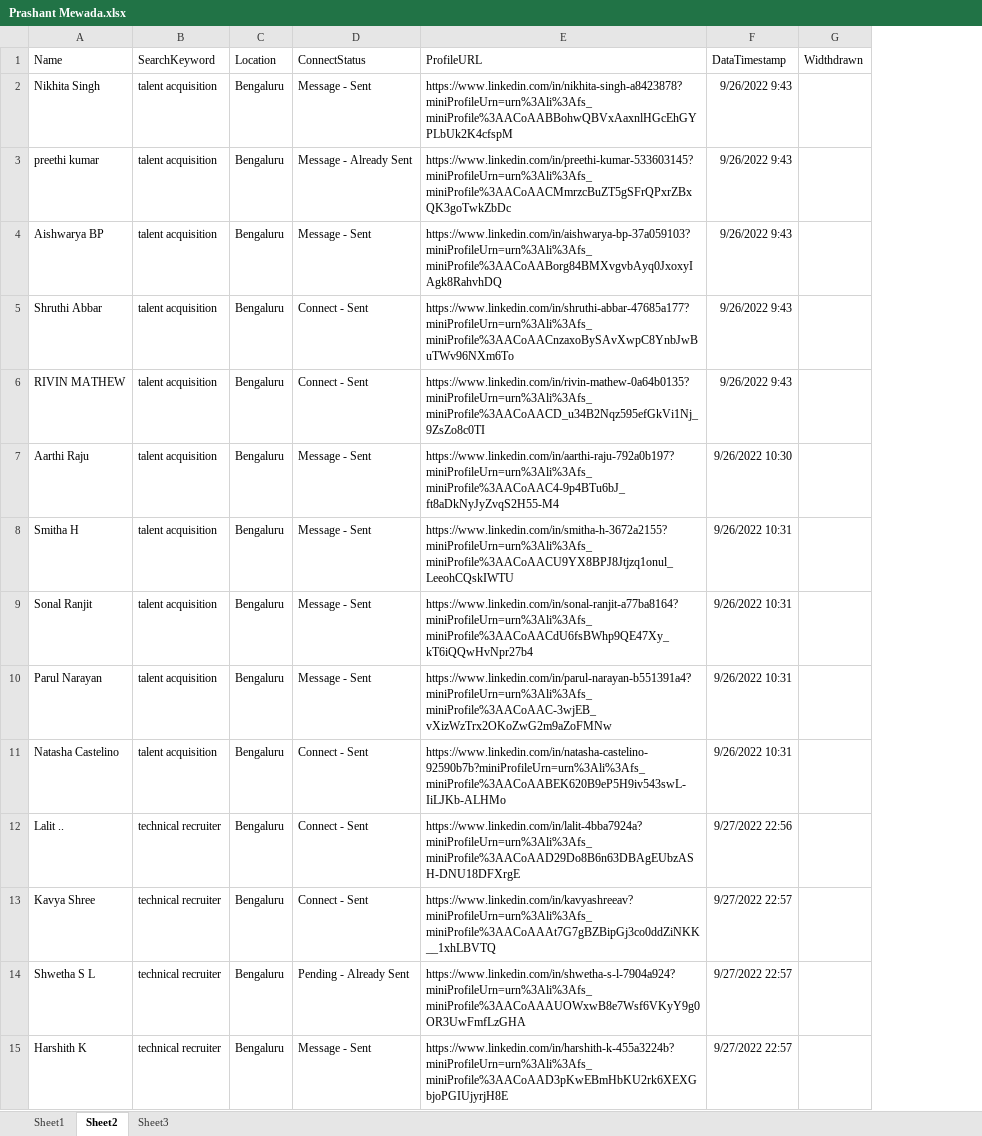
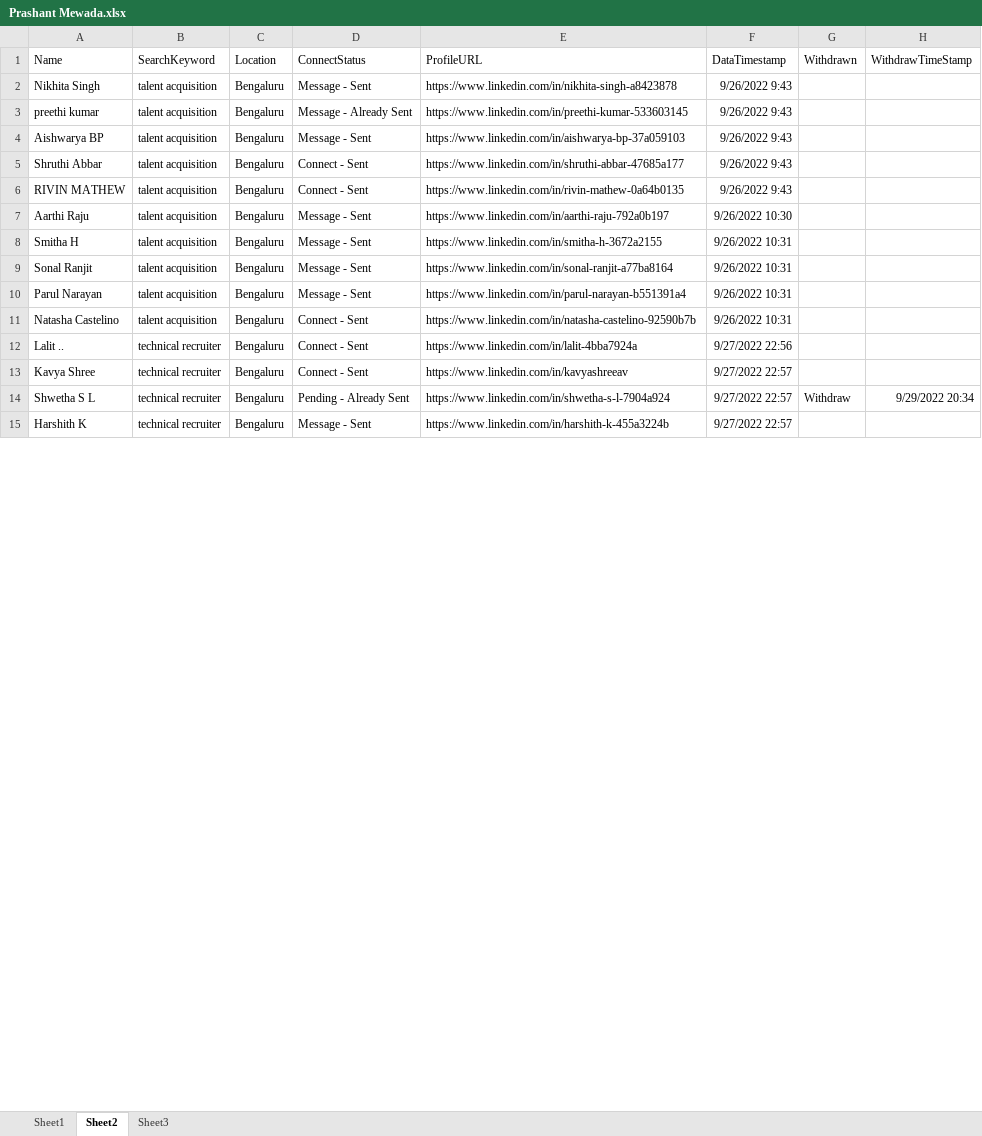
Before and after one commit to prashant23101995/LinkedIn, an Excel workbook: Docs/Prashant Mewada.xlsx, sheet Sheet2, drawn as a sheet; only a part is shown; values as stored, in another font and other column widths than the file's, no borders; removed rows and columns are numbered as before the commit, all else as after; the diff covers the shown part only; the diff names each change by its address in the sheet, - before the commit and + after, or states it on an @@ line.

Commit message:
Completed with withddraw and changes in extraction Short profile URL

```diff
--- a/Docs/Prashant Mewada.xlsx (sheet Sheet2)
+++ b/Docs/Prashant Mewada.xlsx (sheet Sheet2)
-column G (Widthdrawn), empty
+column G (Withdrawn), row 14: Withdraw
+column H (WithdrawTimeStamp), row 14: 9/29/2022 20:34
-E2 (ProfileURL): https://www.linkedin.com/in/nikhita-singh-a8423878?miniProfileUrn=urn%3Ali%3Afs_miniProfile%3AACoAABBohwQBVxAaxnlHGcEhGYPLbUk2K4cfspM
+E2 (ProfileURL): https://www.linkedin.com/in/nikhita-singh-a8423878
-E3 (ProfileURL): https://www.linkedin.com/in/preethi-kumar-533603145?miniProfileUrn=urn%3Ali%3Afs_miniProfile%3AACoAACMmrzcBuZT5gSFrQPxrZBxQK3goTwkZbDc
+E3 (ProfileURL): https://www.linkedin.com/in/preethi-kumar-533603145
-E4 (ProfileURL): https://www.linkedin.com/in/aishwarya-bp-37a059103?miniProfileUrn=urn%3Ali%3Afs_miniProfile%3AACoAABorg84BMXvgvbAyq0JxoxyIAgk8RahvhDQ
+E4 (ProfileURL): https://www.linkedin.com/in/aishwarya-bp-37a059103
-E5 (ProfileURL): https://www.linkedin.com/in/shruthi-abbar-47685a177?miniProfileUrn=urn%3Ali%3Afs_miniProfile%3AACoAACnzaxoBySAvXwpC8YnbJwBuTWv96NXm6To
+E5 (ProfileURL): https://www.linkedin.com/in/shruthi-abbar-47685a177
-E6 (ProfileURL): https://www.linkedin.com/in/rivin-mathew-0a64b0135?miniProfileUrn=urn%3Ali%3Afs_miniProfile%3AACoAACD_u34B2Nqz595efGkVi1Nj_9ZsZo8c0TI
+E6 (ProfileURL): https://www.linkedin.com/in/rivin-mathew-0a64b0135
-E7 (ProfileURL): https://www.linkedin.com/in/aarthi-raju-792a0b197?miniProfileUrn=urn%3Ali%3Afs_miniProfile%3AACoAAC4-9p4BTu6bJ_ft8aDkNyJyZvqS2H55-M4
+E7 (ProfileURL): https://www.linkedin.com/in/aarthi-raju-792a0b197
-E8 (ProfileURL): https://www.linkedin.com/in/smitha-h-3672a2155?miniProfileUrn=urn%3Ali%3Afs_miniProfile%3AACoAACU9YX8BPJ8Jtjzq1onul_LeeohCQskIWTU
+E8 (ProfileURL): https://www.linkedin.com/in/smitha-h-3672a2155
-E9 (ProfileURL): https://www.linkedin.com/in/sonal-ranjit-a77ba8164?miniProfileUrn=urn%3Ali%3Afs_miniProfile%3AACoAACdU6fsBWhp9QE47Xy_kT6iQQwHvNpr27b4
+E9 (ProfileURL): https://www.linkedin.com/in/sonal-ranjit-a77ba8164
-E10 (ProfileURL): https://www.linkedin.com/in/parul-narayan-b551391a4?miniProfileUrn=urn%3Ali%3Afs_miniProfile%3AACoAAC-3wjEB_vXizWzTrx2OKoZwG2m9aZoFMNw
+E10 (ProfileURL): https://www.linkedin.com/in/parul-narayan-b551391a4
-E11 (ProfileURL): https://www.linkedin.com/in/natasha-castelino-92590b7b?miniProfileUrn=urn%3Ali%3Afs_miniProfile%3AACoAABEK620B9eP5H9iv543swL-IiLJKb-ALHMo
+E11 (ProfileURL): https://www.linkedin.com/in/natasha-castelino-92590b7b
-E12 (ProfileURL): https://www.linkedin.com/in/lalit-4bba7924a?miniProfileUrn=urn%3Ali%3Afs_miniProfile%3AACoAAD29Do8B6n63DBAgEUbzASH-DNU18DFXrgE
+E12 (ProfileURL): https://www.linkedin.com/in/lalit-4bba7924a
-E13 (ProfileURL): https://www.linkedin.com/in/kavyashreeav?miniProfileUrn=urn%3Ali%3Afs_miniProfile%3AACoAAAt7G7gBZBipGj3co0ddZiNKK__1xhLBVTQ
+E13 (ProfileURL): https://www.linkedin.com/in/kavyashreeav
-E14 (ProfileURL): https://www.linkedin.com/in/shwetha-s-l-7904a924?miniProfileUrn=urn%3Ali%3Afs_miniProfile%3AACoAAAUOWxwB8e7Wsf6VKyY9g0OR3UwFmfLzGHA
+E14 (ProfileURL): https://www.linkedin.com/in/shwetha-s-l-7904a924
-E15 (ProfileURL): https://www.linkedin.com/in/harshith-k-455a3224b?miniProfileUrn=urn%3Ali%3Afs_miniProfile%3AACoAAD3pKwEBmHbKU2rk6XEXGbjoPGIUjyrjH8E
+E15 (ProfileURL): https://www.linkedin.com/in/harshith-k-455a3224b
```
Also changed, not shown: 56 added rows and 14 edited cells elsewhere in this sheet, sheet Sheet1, 8 other files.
